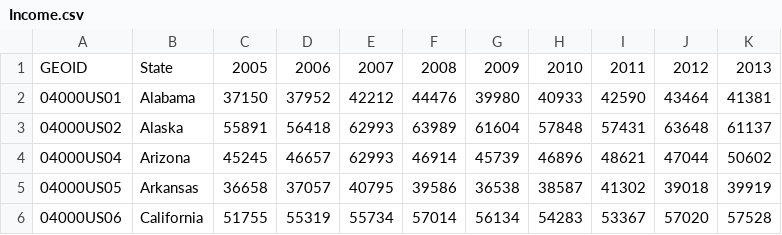
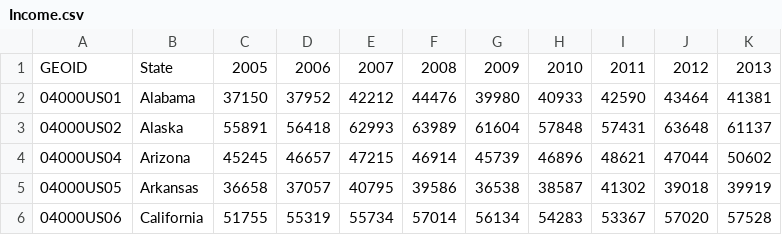
Before and after one commit to SireeshaReyyi/Apssdc-Python, a CSV file: DataFiles/Income.csv, drawn as a sheet.

```diff
--- a/DataFiles/Income.csv
+++ b/DataFiles/Income.csv
@@ -3,3 +3,3 @@ GEOID,State,2005,2006,2007,2008,2009,2010,2011,2012,2013
 04000US02,Alaska,55891,56418,62993,63989,61604,57848,57431,63648,61137
-04000US04,Arizona,45245,46657,62993,46914,45739,46896,48621,47044,50602
+04000US04,Arizona,45245,46657,47215,46914,45739,46896,48621,47044,50602
 04000US05,Arkansas,36658,37057,40795,39586,36538,38587,41302,39018,39919
```
Also changed, not shown: 4 other files.
